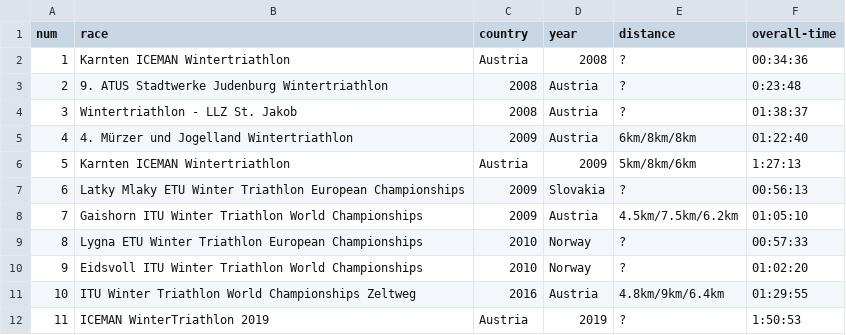
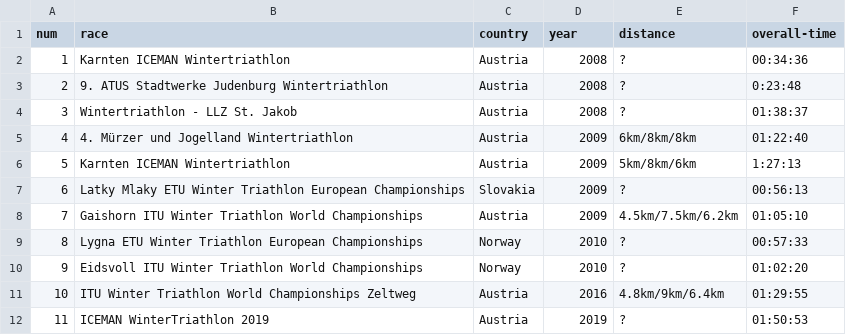
Before and after one commit to firefly-cpp/race-results, a CSV file: data/wintertriathlon.csv, drawn as a sheet.

Commit message:
Minor corrections

```diff
--- a/data/wintertriathlon.csv
+++ b/data/wintertriathlon.csv
@@ -2,11 +2,11 @@ num,race,country,year,distance,overall-time
 1,Karnten ICEMAN Wintertriathlon,Austria,2008,?,00:34:36
-2,9. ATUS Stadtwerke Judenburg Wintertriathlon,2008,Austria,?,0:23:48
-3,Wintertriathlon - LLZ St. Jakob,2008,Austria,?,01:38:37
-4,4. Mürzer und Jogelland Wintertriathlon,2009,Austria,6km/8km/8km,01:22:40
+2,9. ATUS Stadtwerke Judenburg Wintertriathlon,Austria,2008,?,0:23:48
+3,Wintertriathlon - LLZ St. Jakob,Austria,2008,?,01:38:37
+4,4. Mürzer und Jogelland Wintertriathlon,Austria,2009,6km/8km/8km,01:22:40
 5,Karnten ICEMAN Wintertriathlon,Austria,2009,5km/8km/6km,1:27:13
-6,Latky Mlaky ETU Winter Triathlon European Championships,2009,Slovakia,?,00:56:13
-7,Gaishorn ITU Winter Triathlon World Championships,2009,Austria,4.5km/7.5km/6.2km,01:05:10
-8,Lygna ETU Winter Triathlon European Championships,2010,Norway,?,00:57:33
-9,Eidsvoll ITU Winter Triathlon World Championships,2010,Norway,?,01:02:20
-10,ITU Winter Triathlon World Championships Zeltweg,2016,Austria,4.8km/9km/6.4km,01:29:55
-11,ICEMAN WinterTriathlon 2019,Austria,2019,?,1:50:53
+6,Latky Mlaky ETU Winter Triathlon European Championships,Slovakia,2009,?,00:56:13
+7,Gaishorn ITU Winter Triathlon World Championships,Austria,2009,4.5km/7.5km/6.2km,01:05:10
+8,Lygna ETU Winter Triathlon European Championships,Norway,2010,?,00:57:33
+9,Eidsvoll ITU Winter Triathlon World Championships,Norway,2010,?,01:02:20
+10,ITU Winter Triathlon World Championships Zeltweg,Austria,2016,4.8km/9km/6.4km,01:29:55
+11,ICEMAN WinterTriathlon 2019,Austria,2019,?,01:50:53
```
